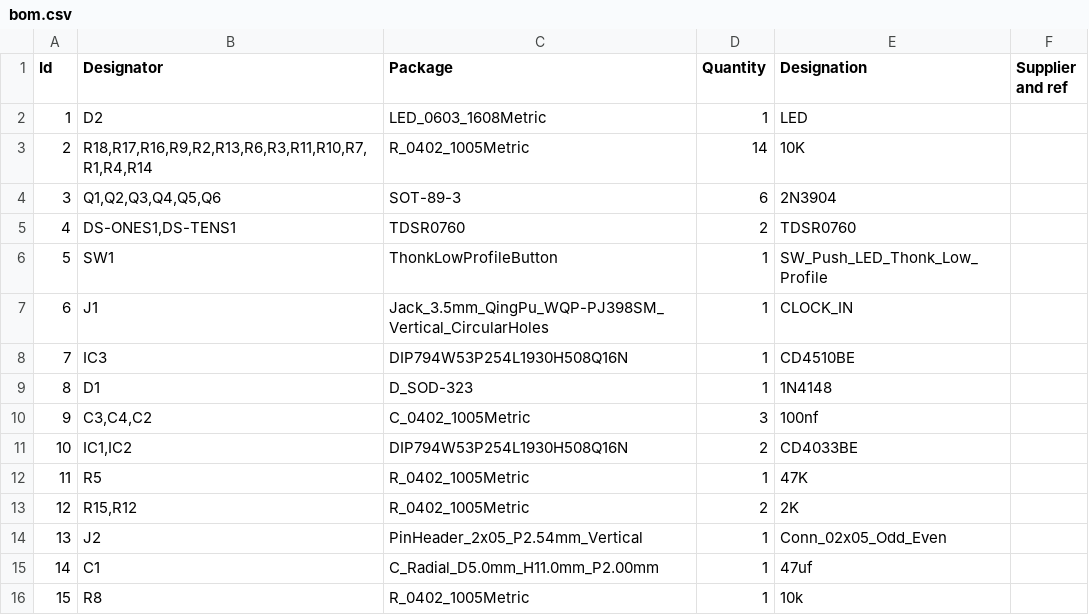
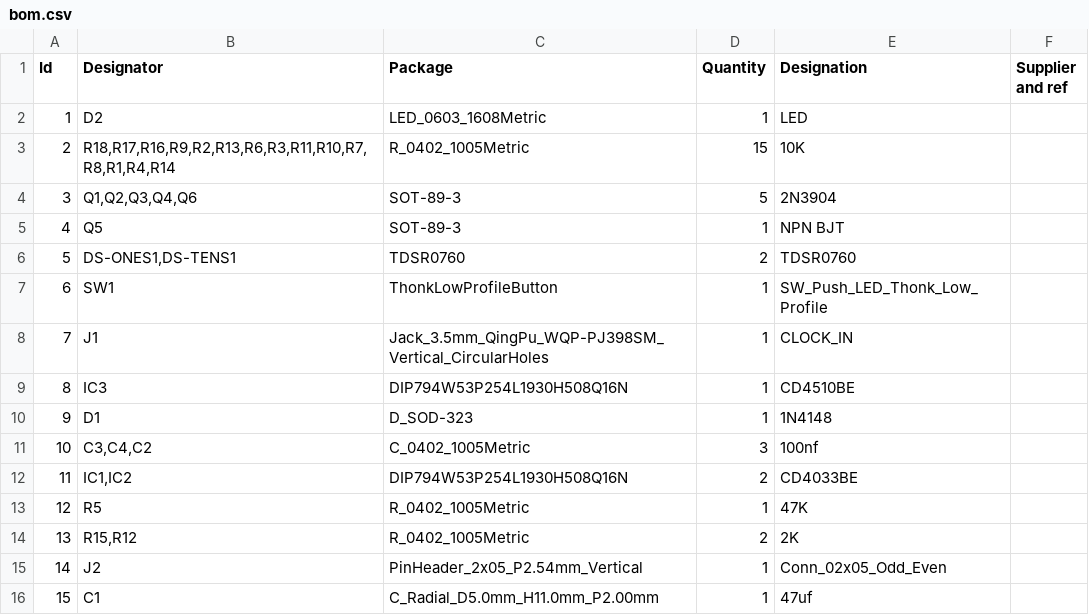
Before and after one commit to ubermajestix/16Bars, a CSV file: Fabrication/bom.csv, drawn as a sheet; removed rows and columns are numbered as before the commit, all else as after; the diff names each change by its address in the sheet, - before the commit and + after, or states it on an @@ line.

```diff
--- a/Fabrication/bom.csv
+++ b/Fabrication/bom.csv
-B3 (Designator): R18,R17,R16,R9,R2,R13,R6,R3,R11,R10,R7,R1,R4,R14
+B3 (Designator): R18,R17,R16,R9,R2,R13,R6,R3,R11,R10,R7,R8,R1,R4,R14
-D3 (Quantity): 14
+D3 (Quantity): 15
-B4 (Designator): Q1,Q2,Q3,Q4,Q5,Q6
+B4 (Designator): Q1,Q2,Q3,Q4,Q6
-D4 (Quantity): 6
+D4 (Quantity): 5
+row 5: 4 | Q5 | SOT-89-3 | 1 | NPN BJT
@@ column A (Id) renumbered between rows 6 and 16 @@
-row 16: 15 | R8 | R_0402_1005Metric | 1 | 10k
```
Also changed, not shown: Fabrication/16Bars-bottom-pos.csv, 16 other files.
